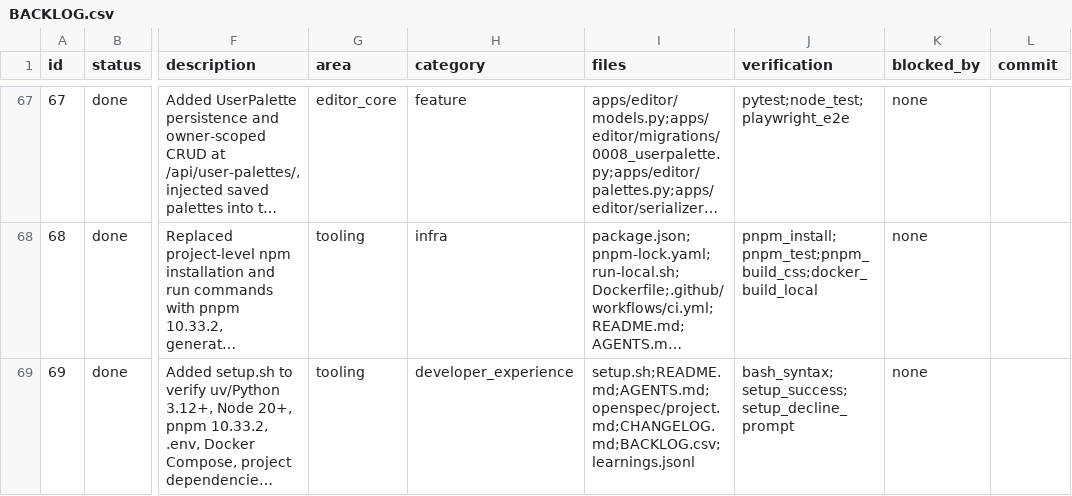
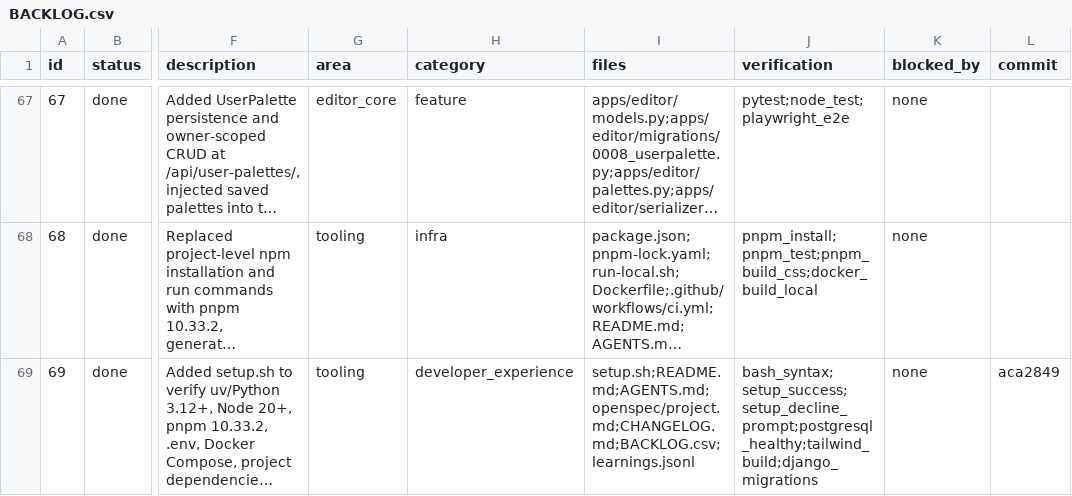
Before and after one commit to Projects-Nebula/maqueta, a CSV file: BACKLOG.csv, drawn as a sheet; only a part is shown, gaps mark what is left out; long unchanged cells end in …; the diff names each change by its address in the sheet, - before the commit and + after, or states it on an @@ line.

Commit message:
docs(tooling): record setup verification

```diff
--- a/BACKLOG.csv
+++ b/BACKLOG.csv
-J69 (verification): bash_syntax;setup_success;setup_decline_prompt
+J69 (verification): bash_syntax;setup_success;setup_decline_prompt;postgresql_healthy;tailwind_build;django_migrations
-L69 (commit): (empty)
+L69 (commit): aca2849
```
Also changed, not shown: 5 other files.
